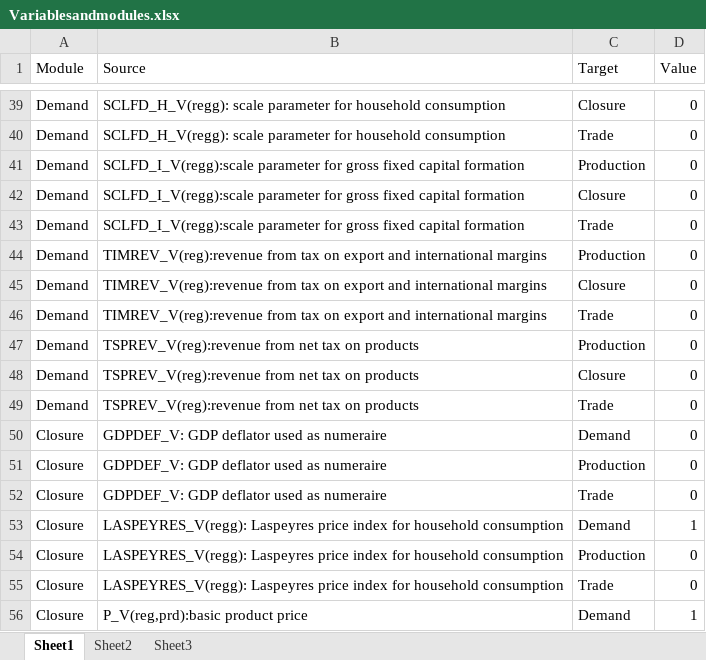
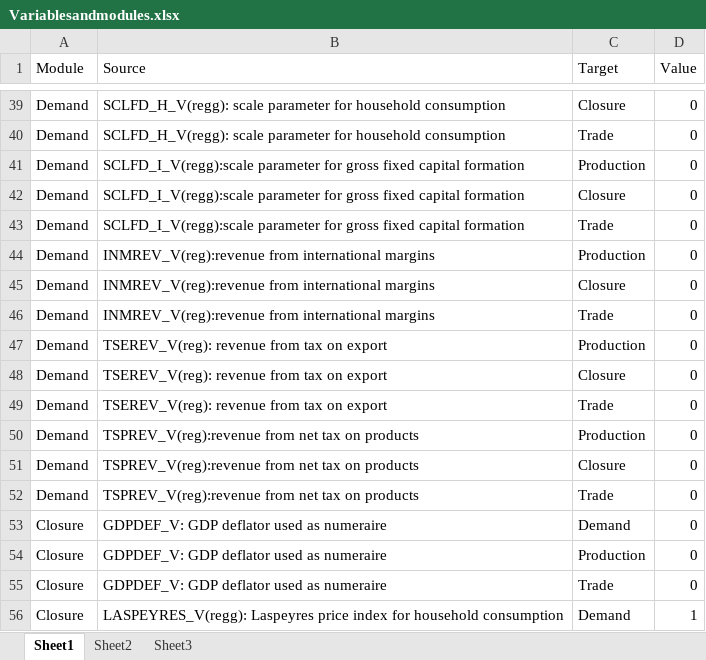
Before and after one commit to TNO/EXIOMOD-open, an Excel workbook: documentation/modules/Variablesandmodules.xlsx, sheet Sheet1, drawn as a sheet; only a part is shown, gaps mark what is left out; the shorter side is filled out with more unchanged rows; values as stored, in another font and other column widths than the file's, no borders; the diff names each change by its address in the sheet, - before the commit and + after, or states it on an @@ line.

Commit message:
update documentation folder

```diff
--- a/documentation/modules/Variablesandmodules.xlsx (sheet Sheet1)
+++ b/documentation/modules/Variablesandmodules.xlsx (sheet Sheet1)
-B44:B46 (Source): TIMREV_V(reg):revenue from tax on export and international margins
+B44:B46 (Source): INMREV_V(reg):revenue from international margins
+row 47: Demand | TSEREV_V(reg): revenue from tax on export | Production | 0
+row 48: Demand | TSEREV_V(reg): revenue from tax on export | Closure | 0
+row 49: Demand | TSEREV_V(reg): revenue from tax on export | Trade | 0
```
Also changed, not shown: 4 other files.
